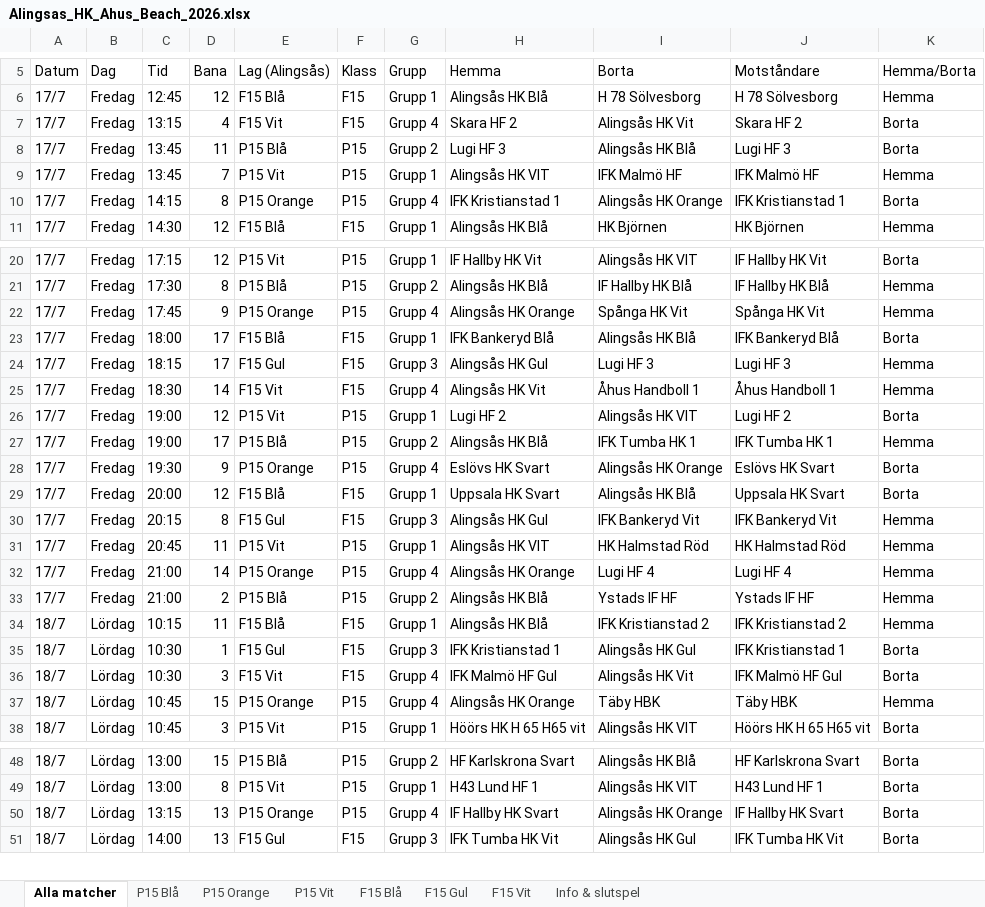
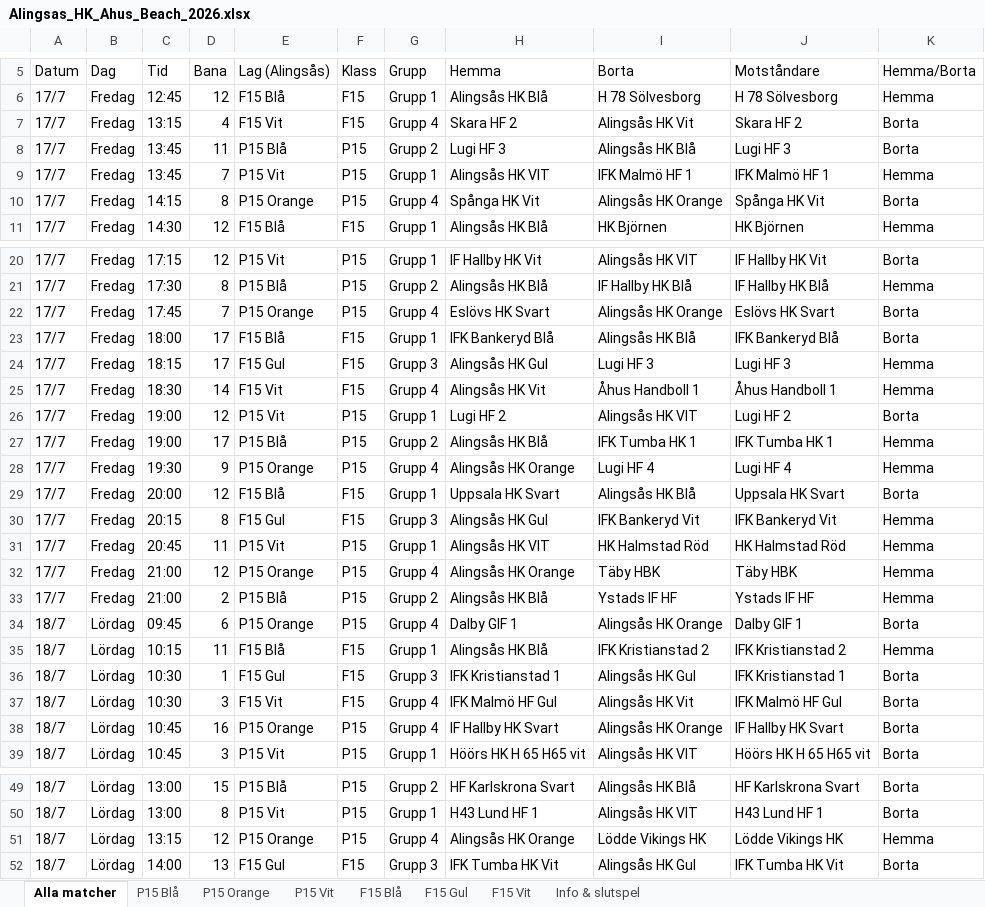
Before and after one commit to martinwelen/alingsas-ahus-beach-2026, an Excel workbook: Alingsas_HK_Ahus_Beach_2026.xlsx, sheet Alla matcher, drawn as a sheet; only a part is shown, gaps mark what is left out; values as stored, in another font and other column widths than the file's, no cell formats; addresses are those after the commit; the diff covers the shown part only; the diff names each change by its address in the sheet, - before the commit and + after, or states it on an @@ line.

```diff
--- a/Alingsas_HK_Ahus_Beach_2026.xlsx (sheet Alla matcher)
+++ b/Alingsas_HK_Ahus_Beach_2026.xlsx (sheet Alla matcher)
-I9 (Borta): IFK Malmö HF
+I9 (Borta): IFK Malmö HF 1
-J9 (Motståndare): IFK Malmö HF
+J9 (Motståndare): IFK Malmö HF 1
-H10 (Hemma): IFK Kristianstad 1
+H10 (Hemma): Spånga HK Vit
-J10 (Motståndare): IFK Kristianstad 1
+J10 (Motståndare): Spånga HK Vit
-D22 (Bana): 9
+D22 (Bana): 7
-H22 (Hemma): Alingsås HK Orange
+H22 (Hemma): Eslövs HK Svart
-I22 (Borta): Spånga HK Vit
+I22 (Borta): Alingsås HK Orange
-J22 (Motståndare): Spånga HK Vit
+J22 (Motståndare): Eslövs HK Svart
-K22 (Hemma/Borta): Hemma
+K22 (Hemma/Borta): Borta
-H28 (Hemma): Eslövs HK Svart
+H28 (Hemma): Alingsås HK Orange
-I28 (Borta): Alingsås HK Orange
+I28 (Borta): Lugi HF 4
-J28 (Motståndare): Eslövs HK Svart
+J28 (Motståndare): Lugi HF 4
-K28 (Hemma/Borta): Borta
+K28 (Hemma/Borta): Hemma
-D32 (Bana): 14
+D32 (Bana): 12
-I32 (Borta): Lugi HF 4
+I32 (Borta): Täby HBK
-J32 (Motståndare): Lugi HF 4
+J32 (Motståndare): Täby HBK
+row 34: 18/7 | Lördag | 09:45 | 6 | P15 Orange | P15 | Grupp 4 | Dalby GIF 1 | Alingsås HK Orange | Dalby GIF 1 | Borta
-D38 (Bana): 15
+D38 (Bana): 16
-H38 (Hemma): Alingsås HK Orange
+H38 (Hemma): IF Hallby HK Svart
-I38 (Borta): Täby HBK
+I38 (Borta): Alingsås HK Orange
-J38 (Motståndare): Täby HBK
+J38 (Motståndare): IF Hallby HK Svart
-K38 (Hemma/Borta): Hemma
+K38 (Hemma/Borta): Borta
-D51 (Bana): 13
+D51 (Bana): 12
-H51 (Hemma): IF Hallby HK Svart
+H51 (Hemma): Alingsås HK Orange
-I51 (Borta): Alingsås HK Orange
+I51 (Borta): Lödde Vikings HK
-J51 (Motståndare): IF Hallby HK Svart
+J51 (Motståndare): Lödde Vikings HK
-K51 (Hemma/Borta): Borta
+K51 (Hemma/Borta): Hemma
```
Also changed, not shown: 7 edited cells elsewhere in this sheet, sheet P15 Orange, sheet P15 Vit, cell formats, 10 other files.
